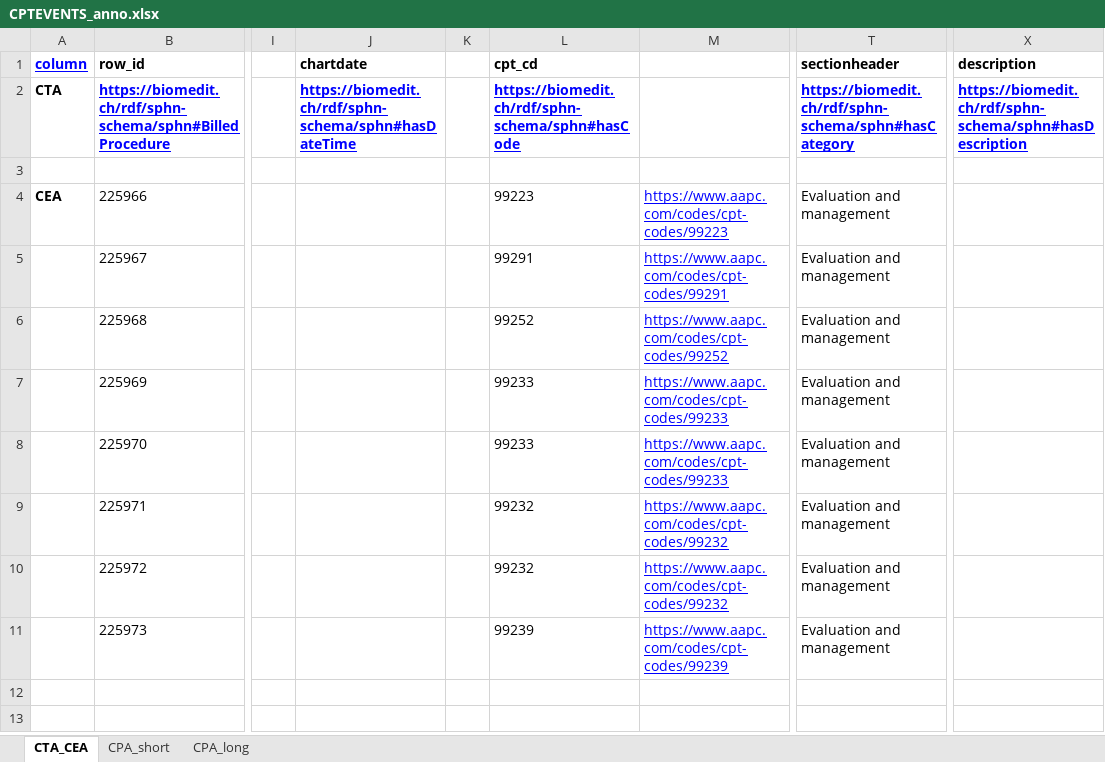
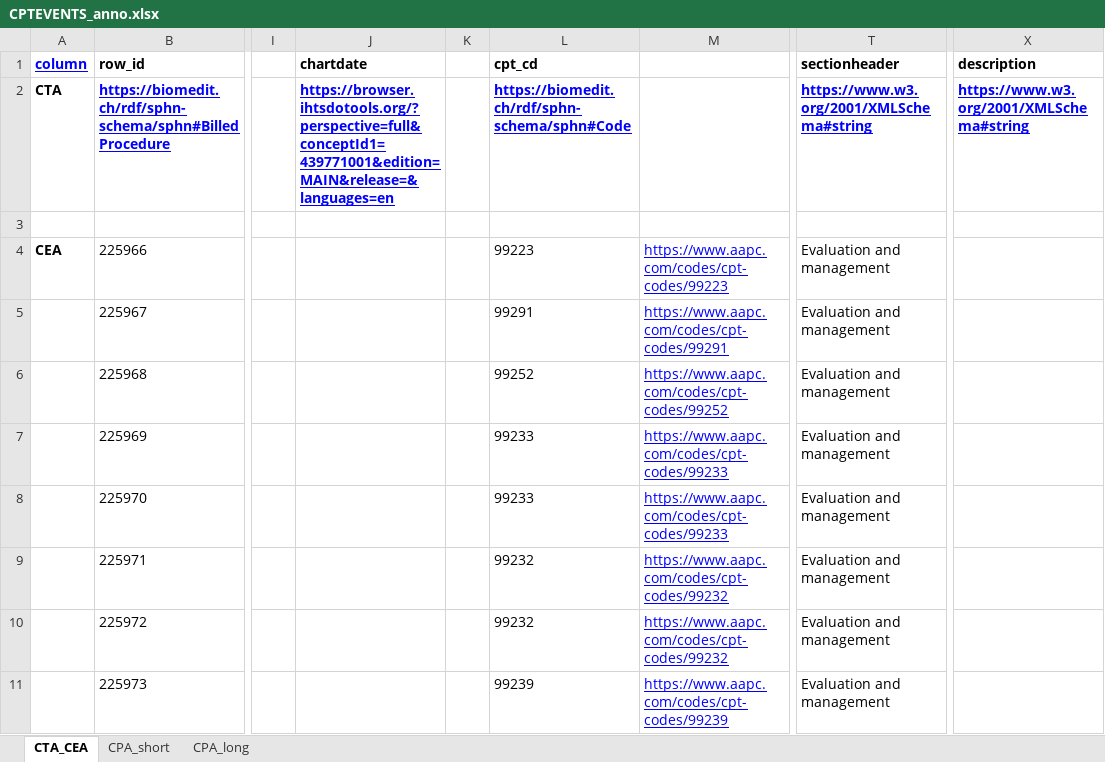
Before and after one commit to TohaRhymes/auto_anno_um, an Excel workbook: full_anno/all_anno/CPTEVENTS_anno.xlsx, sheet CTA_CEA, drawn as a sheet; only a part is shown, gaps mark what is left out; values as stored, in another font and other column widths than the file's, no borders; charts and pictures not drawn; the diff names each change by its address in the sheet, - before the commit and + after, or states it on an @@ line.

```diff
--- a/full_anno/all_anno/CPTEVENTS_anno.xlsx (sheet CTA_CEA)
+++ b/full_anno/all_anno/CPTEVENTS_anno.xlsx (sheet CTA_CEA)
-J2 (chartdate): https://biomedit.ch/rdf/sphn-schema/sphn#hasDateTime
+J2 (chartdate): https://browser.ihtsdotools.org/?perspective=full&conceptId1=439771001&edition=MAIN&release=&languages=en
-L2 (cpt_cd): https://biomedit.ch/rdf/sphn-schema/sphn#hasCode
+L2 (cpt_cd): https://biomedit.ch/rdf/sphn-schema/sphn#Code
-T2 (sectionheader): https://biomedit.ch/rdf/sphn-schema/sphn#hasCategory
+T2 (sectionheader): https://www.w3.org/2001/XMLSchema#string
-X2 (description): https://biomedit.ch/rdf/sphn-schema/sphn#hasDescription
+X2 (description): https://www.w3.org/2001/XMLSchema#string
```
Also changed, not shown: full_anno/all_anno/DIAGNOSES_ICD_anno.xlsx, full_anno/all_anno/DRGCODES_anno.xlsx, 3 other files.
